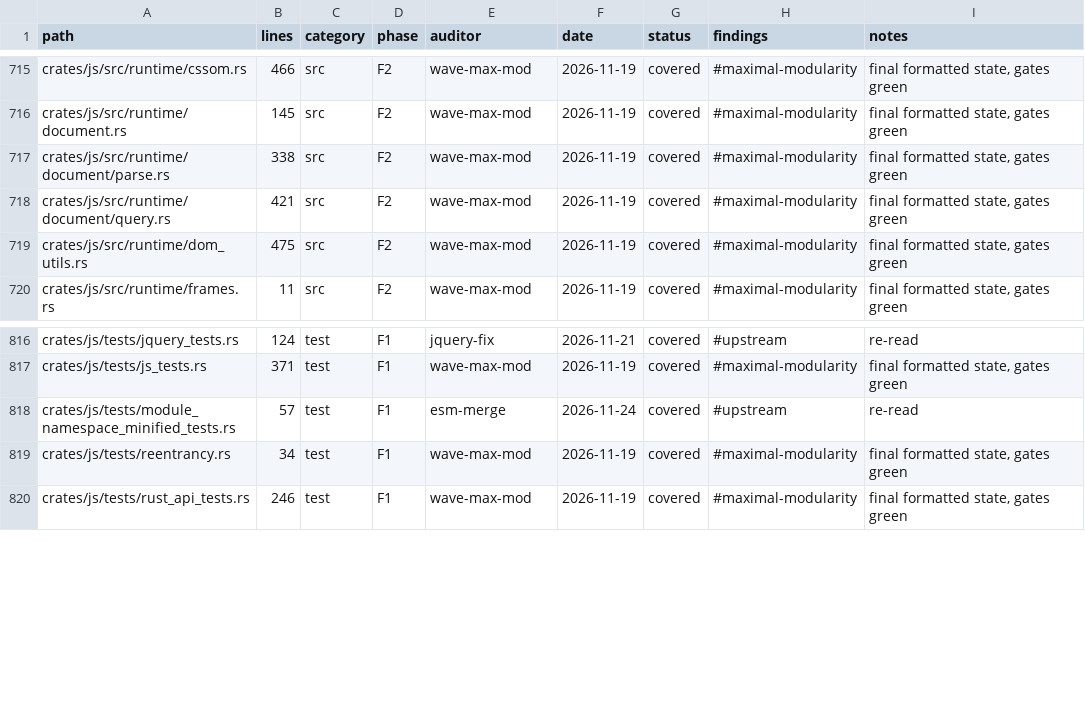
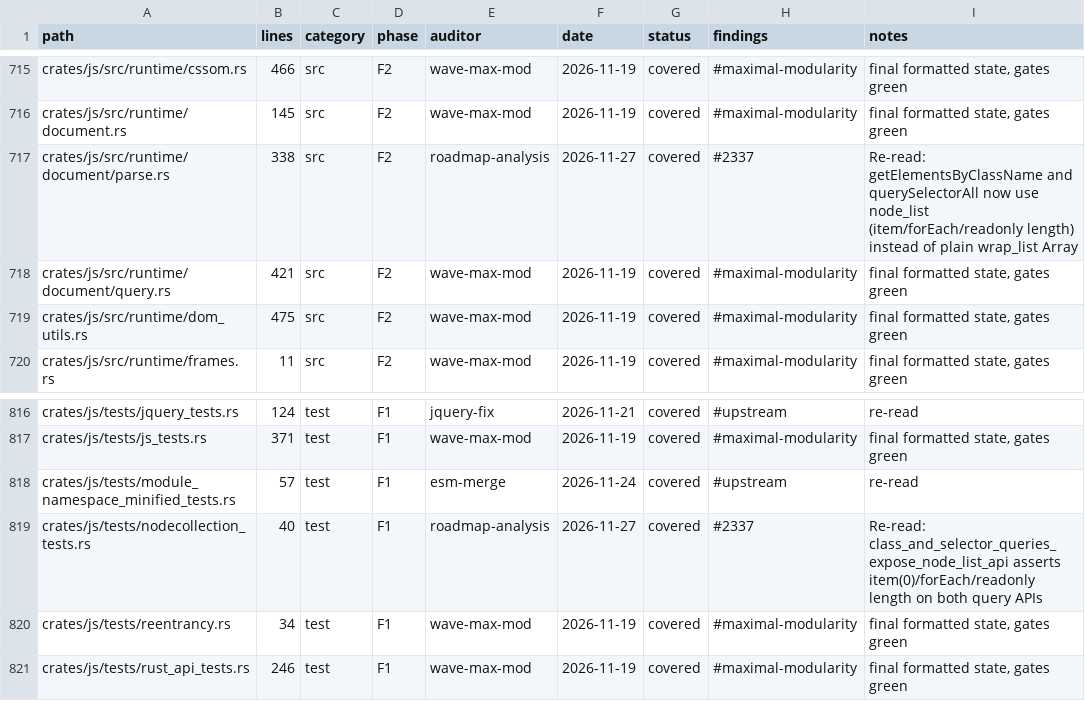
Before and after one commit to juanpimg/Megi, a TSV file: docs/audit/coverage.tsv, drawn as a sheet; only a part is shown, gaps mark what is left out.

Commit message:
chore(status): regenerate artifacts after NodeList fix
Signed-off-by: juanpimg <229525379+juanpimg@users.noreply.github.com>

```diff
--- a/docs/audit/coverage.tsv
+++ b/docs/audit/coverage.tsv
@@ -716,3 +716,3 @@ crates/js/src/runtime/cssom.rs	466	src	F2	wave-max-mod	2026-11-19	covered	#maxim
 crates/js/src/runtime/document.rs	145	src	F2	wave-max-mod	2026-11-19	covered	#maximal-modularity	final formatted state, gates green
-crates/js/src/runtime/document/parse.rs	338	src	F2	wave-max-mod	2026-11-19	covered	#maximal-modularity	final formatted state, gates green
+crates/js/src/runtime/document/parse.rs	338	src	F2	roadmap-analysis	2026-11-27	covered	#2337	Re-read: getElementsByClassName and querySelectorAll now use node_list (item/forEach/readonly length) instead of plain wrap_list Array
 crates/js/src/runtime/document/query.rs	421	src	F2	wave-max-mod	2026-11-19	covered	#maximal-modularity	final formatted state, gates green
@@ -818,2 +818,3 @@ crates/js/tests/js_tests.rs	371	test	F1	wave-max-mod	2026-11-19	covered	#maximal
 crates/js/tests/module_namespace_minified_tests.rs	57	test	F1	esm-merge	2026-11-24	covered	#upstream	re-read
+crates/js/tests/nodecollection_tests.rs	40	test	F1	roadmap-analysis	2026-11-27	covered	#2337	Re-read: class_and_selector_queries_expose_node_list_api asserts item(0)/forEach/readonly length on both query APIs
 crates/js/tests/reentrancy.rs	34	test	F1	wave-max-mod	2026-11-19	covered	#maximal-modularity	final formatted state, gates green
```
Also changed, not shown: 4 other files.
